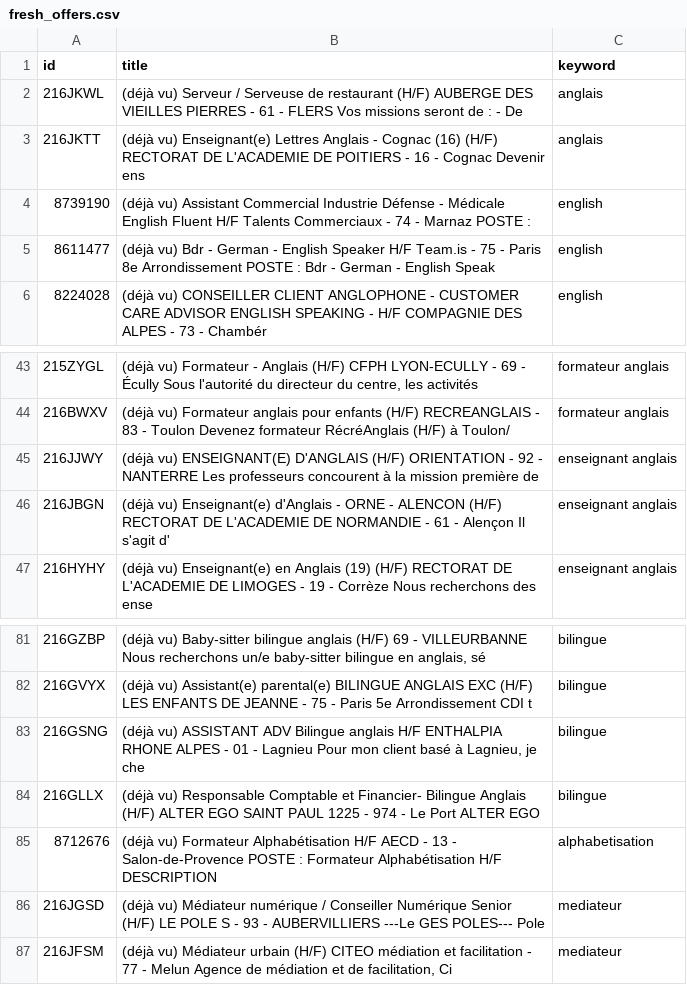
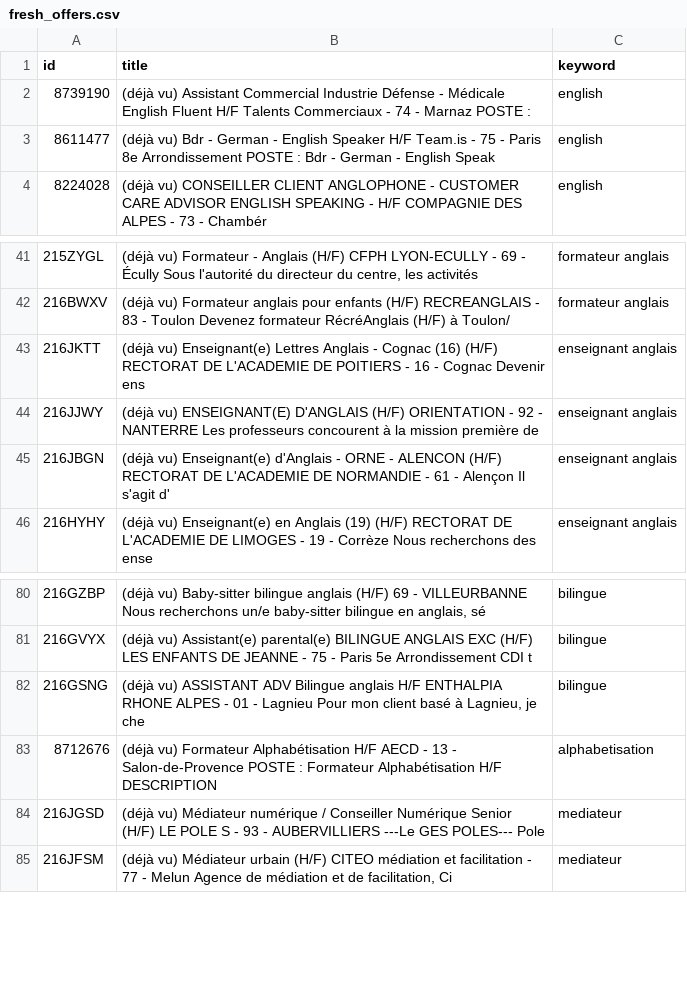
Before and after one commit to sourovdeb/my_professional_documents, a CSV file: data/fresh_offers.csv, drawn as a sheet; only a part is shown, gaps mark what is left out; removed rows and columns are numbered as before the commit, all else as after; the diff names each change by its address in the sheet, - before the commit and + after, or states it on an @@ line.

```diff
--- a/data/fresh_offers.csv
+++ b/data/fresh_offers.csv
-row 2: 216JKWL | (déjà vu) Serveur / Serveuse de restaurant (H/F) AUBERGE DES VIEILLES PIERRES - 61 - FLERS Vos missions seront de : - De | anglais
-row 3: 216JKTT | (déjà vu) Enseignant(e) Lettres Anglais - Cognac (16) (H/F) RECTORAT DE L'ACADEMIE DE POITIERS - 16 - Cognac Devenir ens | anglais
+row 43: 216JKTT | (déjà vu) Enseignant(e) Lettres Anglais - Cognac (16) (H/F) RECTORAT DE L'ACADEMIE DE POITIERS - 16 - Cognac Devenir ens | enseignant anglais
-row 84: 216GLLX | (déjà vu) Responsable Comptable et Financier- Bilingue Anglais (H/F) ALTER EGO SAINT PAUL 1225 - 974 - Le Port ALTER EGO | bilingue
```
Also changed, not shown: 2 other files.
